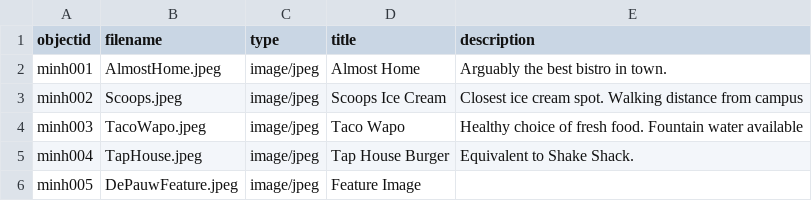
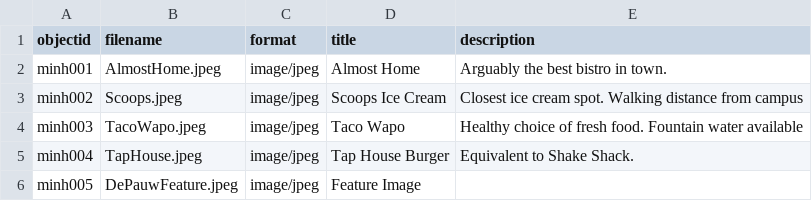
Before and after one commit to minhnguyen2024/ThingsAroundDePauw, a CSV file: _data/thingsarounddepauw.csv, drawn as a sheet.

Commit message:
Update thingsarounddepauw.csv

```diff
--- a/_data/thingsarounddepauw.csv
+++ b/_data/thingsarounddepauw.csv
@@ -1,2 +1,2 @@
-objectid,filename,type,title,description
+objectid,filename,format,title,description
 minh001,AlmostHome.jpeg,image/jpeg,Almost Home,Arguably the best bistro in town.
```
